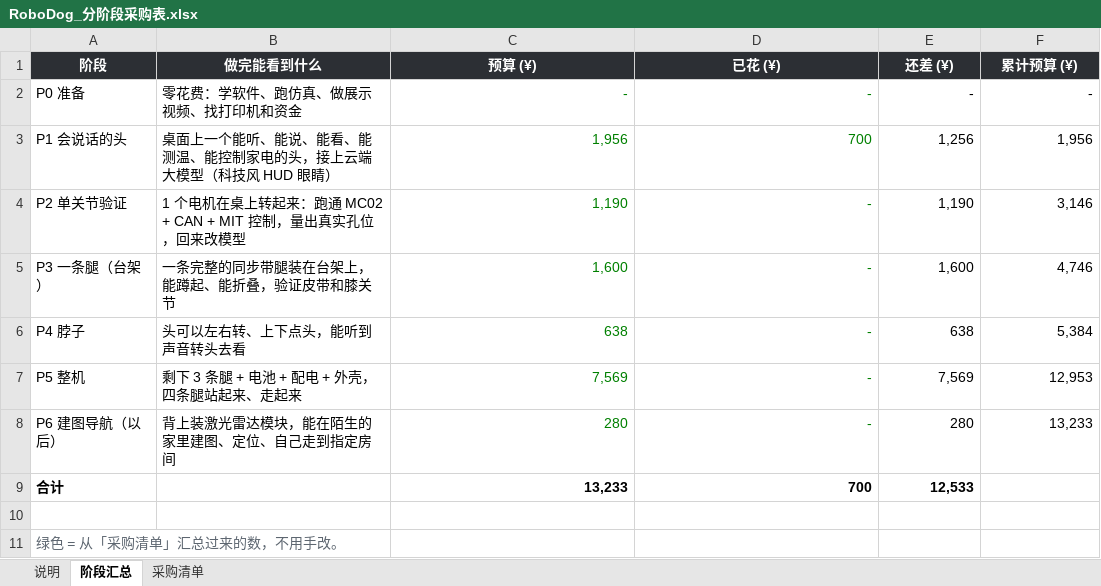
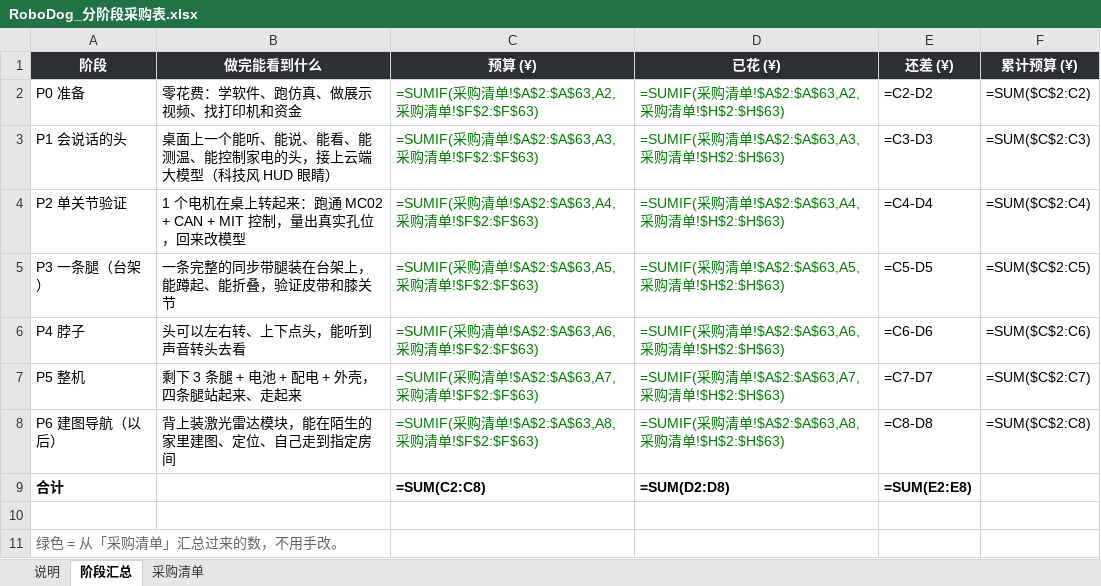
Before and after one commit to whois169/roboot007v, an Excel workbook: docs/RoboDog_分阶段采购表.xlsx, sheet 阶段汇总, drawn as a sheet; values as stored, in another font and other column widths than the file's, no borders; formulas without a stored value are shown as written; the diff names each change by its address in the sheet, - before the commit and + after, or states it on an @@ line.

```diff
--- a/docs/RoboDog_分阶段采购表.xlsx (sheet 阶段汇总)
+++ b/docs/RoboDog_分阶段采购表.xlsx (sheet 阶段汇总)
-C2 (预算 (¥)): -
+C2 (预算 (¥)): =SUMIF(采购清单!$A$2:$A$63,A2,采购清单!$F$2:$F$63)
-D2 (已花 (¥)): -
+D2 (已花 (¥)): =SUMIF(采购清单!$A$2:$A$63,A2,采购清单!$H$2:$H$63)
-E2 (还差 (¥)): -
+E2 (还差 (¥)): =C2-D2
-F2 (累计预算 (¥)): -
+F2 (累计预算 (¥)): =SUM($C$2:C2)
-C3 (预算 (¥)): 1,956
+C3 (预算 (¥)): =SUMIF(采购清单!$A$2:$A$63,A3,采购清单!$F$2:$F$63)
-D3 (已花 (¥)): 700
+D3 (已花 (¥)): =SUMIF(采购清单!$A$2:$A$63,A3,采购清单!$H$2:$H$63)
-E3 (还差 (¥)): 1,256
+E3 (还差 (¥)): =C3-D3
-F3 (累计预算 (¥)): 1,956
+F3 (累计预算 (¥)): =SUM($C$2:C3)
-C4 (预算 (¥)): 1,190
+C4 (预算 (¥)): =SUMIF(采购清单!$A$2:$A$63,A4,采购清单!$F$2:$F$63)
-D4 (已花 (¥)): -
+D4 (已花 (¥)): =SUMIF(采购清单!$A$2:$A$63,A4,采购清单!$H$2:$H$63)
-E4 (还差 (¥)): 1,190
+E4 (还差 (¥)): =C4-D4
-F4 (累计预算 (¥)): 3,146
+F4 (累计预算 (¥)): =SUM($C$2:C4)
-C5 (预算 (¥)): 1,600
+C5 (预算 (¥)): =SUMIF(采购清单!$A$2:$A$63,A5,采购清单!$F$2:$F$63)
-D5 (已花 (¥)): -
+D5 (已花 (¥)): =SUMIF(采购清单!$A$2:$A$63,A5,采购清单!$H$2:$H$63)
-E5 (还差 (¥)): 1,600
+E5 (还差 (¥)): =C5-D5
-F5 (累计预算 (¥)): 4,746
+F5 (累计预算 (¥)): =SUM($C$2:C5)
-C6 (预算 (¥)): 638
+C6 (预算 (¥)): =SUMIF(采购清单!$A$2:$A$63,A6,采购清单!$F$2:$F$63)
-D6 (已花 (¥)): -
+D6 (已花 (¥)): =SUMIF(采购清单!$A$2:$A$63,A6,采购清单!$H$2:$H$63)
-E6 (还差 (¥)): 638
+E6 (还差 (¥)): =C6-D6
-F6 (累计预算 (¥)): 5,384
+F6 (累计预算 (¥)): =SUM($C$2:C6)
-C7 (预算 (¥)): 7,569
+C7 (预算 (¥)): =SUMIF(采购清单!$A$2:$A$63,A7,采购清单!$F$2:$F$63)
-D7 (已花 (¥)): -
+D7 (已花 (¥)): =SUMIF(采购清单!$A$2:$A$63,A7,采购清单!$H$2:$H$63)
-E7 (还差 (¥)): 7,569
+E7 (还差 (¥)): =C7-D7
-F7 (累计预算 (¥)): 12,953
+F7 (累计预算 (¥)): =SUM($C$2:C7)
-C8 (预算 (¥)): 280
+C8 (预算 (¥)): =SUMIF(采购清单!$A$2:$A$63,A8,采购清单!$F$2:$F$63)
-D8 (已花 (¥)): -
+D8 (已花 (¥)): =SUMIF(采购清单!$A$2:$A$63,A8,采购清单!$H$2:$H$63)
-E8 (还差 (¥)): 280
+E8 (还差 (¥)): =C8-D8
-F8 (累计预算 (¥)): 13,233
+F8 (累计预算 (¥)): =SUM($C$2:C8)
-C9 (预算 (¥)): 13,233
+C9 (预算 (¥)): =SUM(C2:C8)
-D9 (已花 (¥)): 700
+D9 (已花 (¥)): =SUM(D2:D8)
-E9 (还差 (¥)): 12,533
+E9 (还差 (¥)): =SUM(E2:E8)
```
Also changed, not shown: sheet 采购清单, 9 other files.
